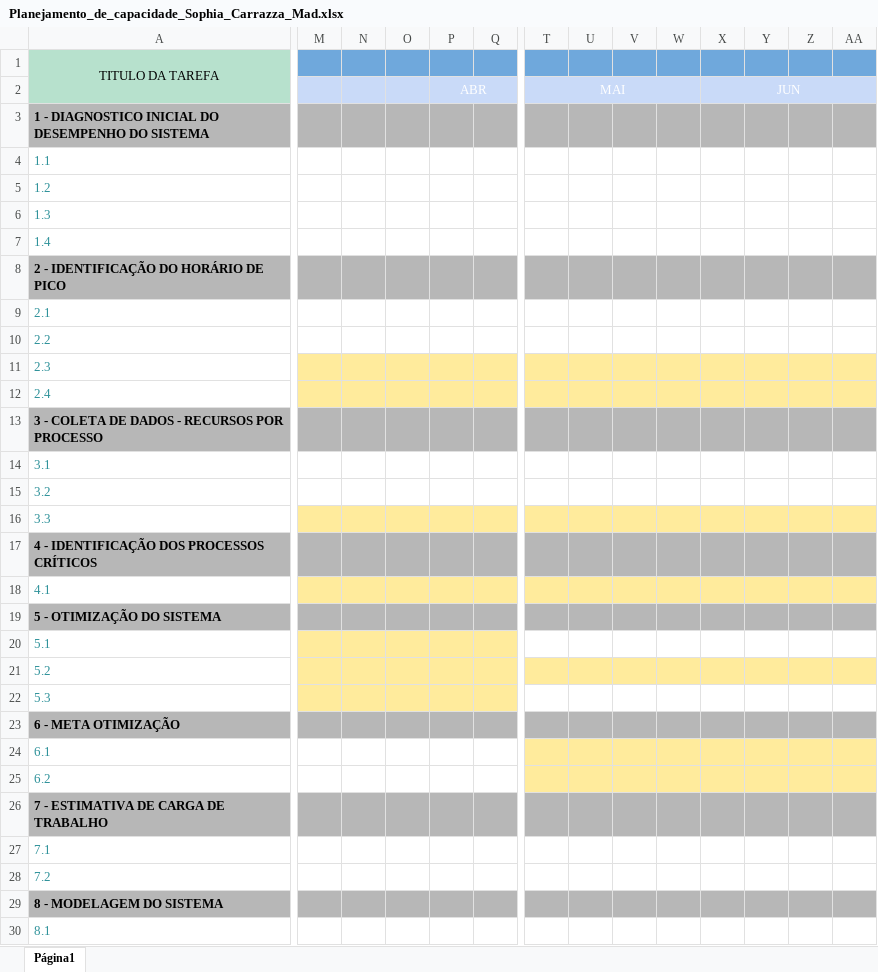
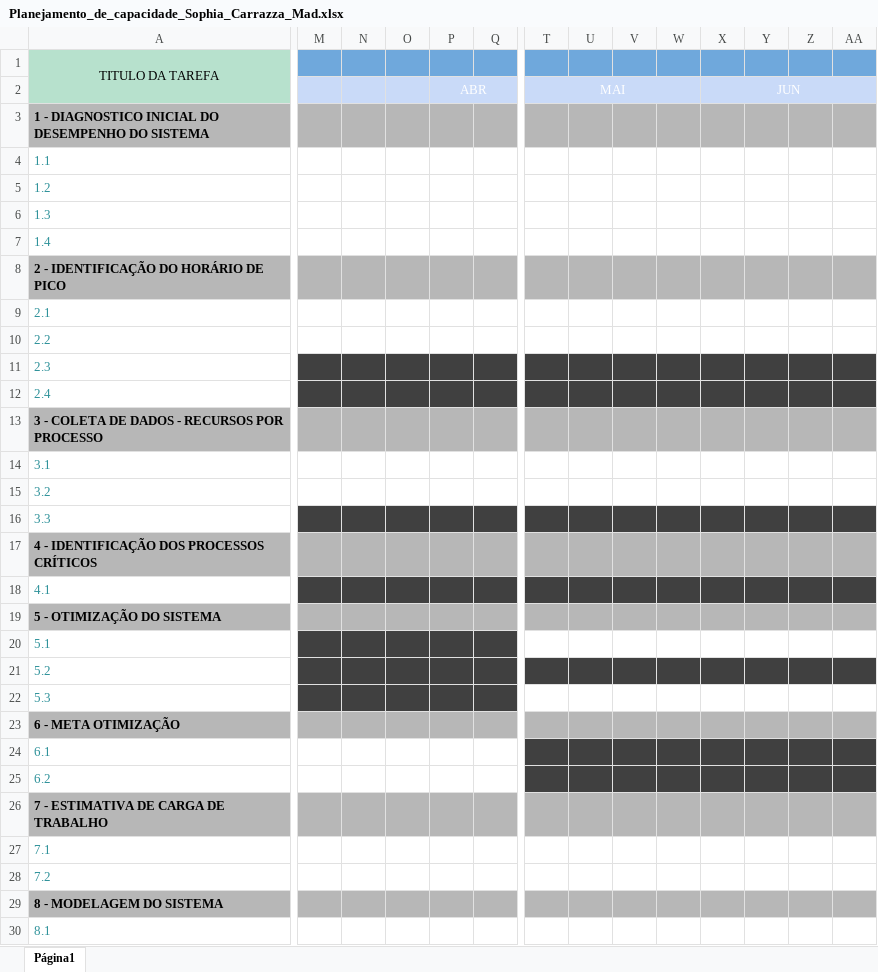
Before and after one commit to sophiacarrazza/4semestre-CC-PUCMinas-SophiaCarrazza, an Excel workbook: Modelagem_e_Avaliacao_de_Desempenho/Planejamento_de_capacidade_Sophia_Carrazza_Mad.xlsx, sheet Página1, drawn as a sheet; only a part is shown, gaps mark what is left out; values as stored, in another font and other column widths than the file's, no borders; conditional formats not drawn; the diff covers the shown part only; the diff names each change by its address in the sheet, - before the commit and + after, or states it on an @@ line.

Commit message:
estudos prova modelagem

```diff
--- a/Modelagem_e_Avaliacao_de_Desempenho/Planejamento_de_capacidade_Sophia_Carrazza_Mad.xlsx (sheet Página1)
+++ b/Modelagem_e_Avaliacao_de_Desempenho/Planejamento_de_capacidade_Sophia_Carrazza_Mad.xlsx (sheet Página1)
-M11:AA12 fill: #FFEB9C
+M11:AA12 fill: #404040
-M16:AA16 fill: #FFEB9C
+M16:AA16 fill: #404040
-M18:AA18 fill: #FFEB9C
+M18:AA18 fill: #404040
-M20:Q20 fill: #FFEB9C
+M20:Q20 fill: #404040
-M21:AA21 fill: #FFEB9C
+M21:AA21 fill: #404040
-M22:Q22 fill: #FFEB9C
+M22:Q22 fill: #404040
-T24:AA24 fill: #FFEB9C
+T24:AA24 fill: #404040
-T25:AA25 fill: #FFEB9C
+T25:AA25 fill: #404040
```
Also changed, not shown: cell formats elsewhere in this sheet, 1 other file.
